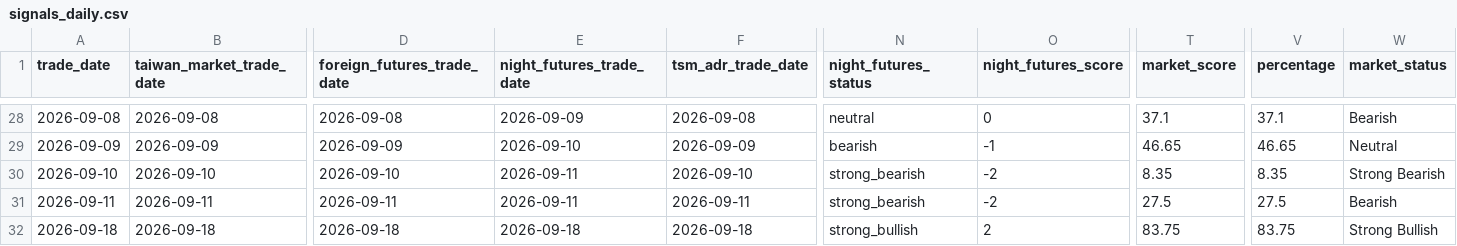
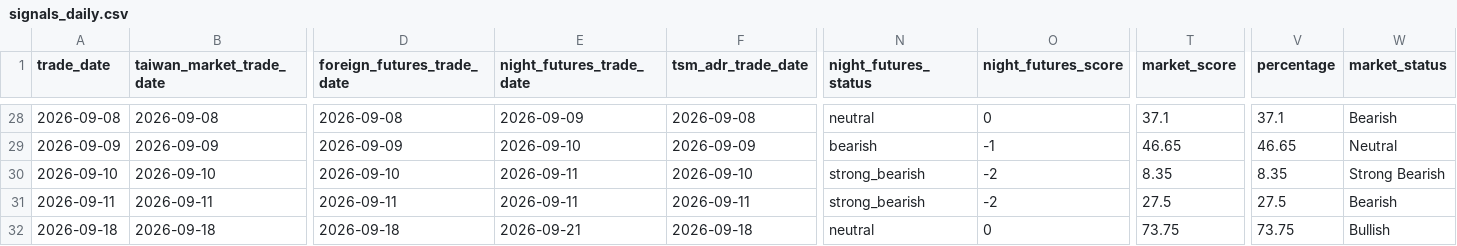
Before and after one commit to Skyripples/taiwan_stock_analysis_platform, a CSV file: data/history/signals_daily.csv, drawn as a sheet; only a part is shown, gaps mark what is left out; the diff names each change by its address in the sheet, - before the commit and + after, or states it on an @@ line.

```diff
--- a/data/history/signals_daily.csv
+++ b/data/history/signals_daily.csv
-E32 (night_futures_trade_date): 2026-09-18
+E32 (night_futures_trade_date): 2026-09-21
-N32 (night_futures_status): strong_bullish
+N32 (night_futures_status): neutral
-O32 (night_futures_score): 2
+O32 (night_futures_score): 0
-T32 (market_score): 83.75
+T32 (market_score): 73.75
-V32 (percentage): 83.75
+V32 (percentage): 73.75
-W32 (market_status): Strong Bullish
+W32 (market_status): Bullish
```
Also changed, not shown: data/history/market_daily.csv, data/history/prediction_history.csv, 35 other files.
